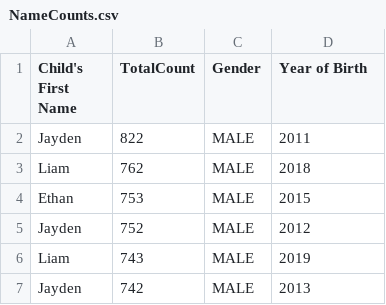
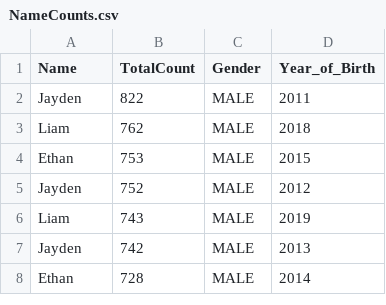
Before and after one commit to mariaabreuv/babyNames, a CSV file: NameCounts.csv, drawn as a sheet; only a part is shown; the shorter side is filled out with more unchanged rows.

Commit message:
rename columns in dataset

```diff
--- a/NameCounts.csv
+++ b/NameCounts.csv
@@ -1,2 +1,2 @@
-Child's First Name,TotalCount,Gender,Year of Birth
+Name,TotalCount,Gender,Year_of_Birth
 Jayden,822,MALE,2011
```
